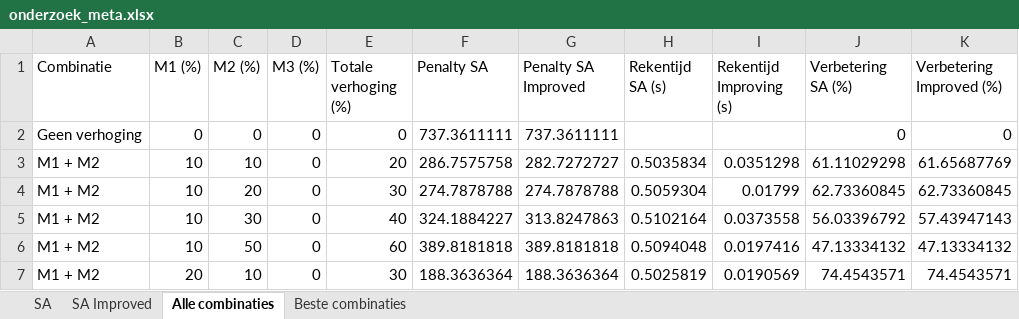
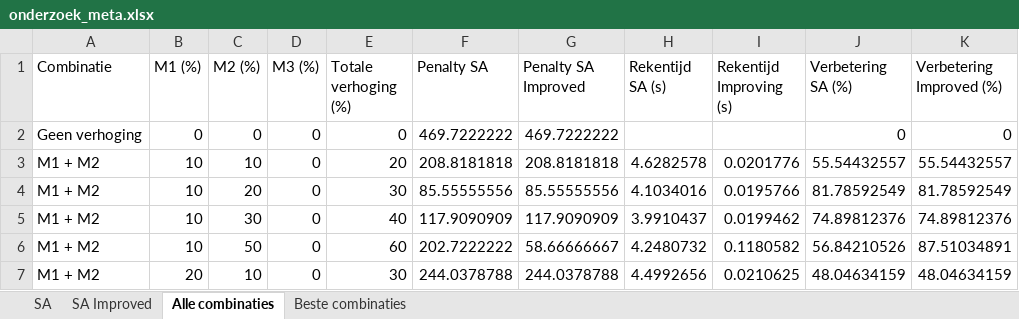
Before and after one commit to FeevanZoghel/OR5, an Excel workbook: onderzoek_meta.xlsx, sheet Alle combinaties, drawn as a sheet; only a part is shown; values as stored, in another font and other column widths than the file's, no borders; the diff covers the shown part only; the diff names each change by its address in the sheet, - before the commit and + after, or states it on an @@ line.

```diff
--- a/onderzoek_meta.xlsx (sheet Alle combinaties)
+++ b/onderzoek_meta.xlsx (sheet Alle combinaties)
-F2 (Penalty SA): 737.3611111
+F2 (Penalty SA): 469.7222222
-G2 (Penalty SA Improved): 737.3611111
+G2 (Penalty SA Improved): 469.7222222
-F3 (Penalty SA): 286.7575758
+F3 (Penalty SA): 208.8181818
-G3 (Penalty SA Improved): 282.7272727
+G3 (Penalty SA Improved): 208.8181818
-H3 (Rekentijd SA (s)): 0.5035834
+H3 (Rekentijd SA (s)): 4.6282578
-I3 (Rekentijd Improving (s)): 0.0351298
+I3 (Rekentijd Improving (s)): 0.0201776
-J3 (Verbetering SA (%)): 61.11029298
+J3 (Verbetering SA (%)): 55.54432557
-K3 (Verbetering Improved (%)): 61.65687769
+K3 (Verbetering Improved (%)): 55.54432557
-F4 (Penalty SA): 274.7878788
+F4 (Penalty SA): 85.55555556
-G4 (Penalty SA Improved): 274.7878788
+G4 (Penalty SA Improved): 85.55555556
-H4 (Rekentijd SA (s)): 0.5059304
+H4 (Rekentijd SA (s)): 4.1034016
-I4 (Rekentijd Improving (s)): 0.01799
+I4 (Rekentijd Improving (s)): 0.0195766
-J4 (Verbetering SA (%)): 62.73360845
+J4 (Verbetering SA (%)): 81.78592549
-K4 (Verbetering Improved (%)): 62.73360845
+K4 (Verbetering Improved (%)): 81.78592549
-F5 (Penalty SA): 324.1884227
+F5 (Penalty SA): 117.9090909
-G5 (Penalty SA Improved): 313.8247863
+G5 (Penalty SA Improved): 117.9090909
-H5 (Rekentijd SA (s)): 0.5102164
+H5 (Rekentijd SA (s)): 3.9910437
-I5 (Rekentijd Improving (s)): 0.0373558
+I5 (Rekentijd Improving (s)): 0.0199462
-J5 (Verbetering SA (%)): 56.03396792
+J5 (Verbetering SA (%)): 74.89812376
-K5 (Verbetering Improved (%)): 57.43947143
+K5 (Verbetering Improved (%)): 74.89812376
-F6 (Penalty SA): 389.8181818
+F6 (Penalty SA): 202.7222222
-G6 (Penalty SA Improved): 389.8181818
+G6 (Penalty SA Improved): 58.66666667
-H6 (Rekentijd SA (s)): 0.5094048
+H6 (Rekentijd SA (s)): 4.2480732
-I6 (Rekentijd Improving (s)): 0.0197416
+I6 (Rekentijd Improving (s)): 0.1180582
-J6 (Verbetering SA (%)): 47.13334132
+J6 (Verbetering SA (%)): 56.84210526
-K6 (Verbetering Improved (%)): 47.13334132
+K6 (Verbetering Improved (%)): 87.51034891
-F7 (Penalty SA): 188.3636364
+F7 (Penalty SA): 244.0378788
-G7 (Penalty SA Improved): 188.3636364
+G7 (Penalty SA Improved): 244.0378788
-H7 (Rekentijd SA (s)): 0.5025819
+H7 (Rekentijd SA (s)): 4.4992656
-I7 (Rekentijd Improving (s)): 0.0190569
+I7 (Rekentijd Improving (s)): 0.0210625
-J7 (Verbetering SA (%)): 74.4543571
+J7 (Verbetering SA (%)): 48.04634159
-K7 (Verbetering Improved (%)): 74.4543571
+K7 (Verbetering Improved (%)): 48.04634159
```
Also changed, not shown: 634 edited cells elsewhere in this sheet, sheet Beste combinaties, sheet SA, sheet SA Improved, 1 other file.
